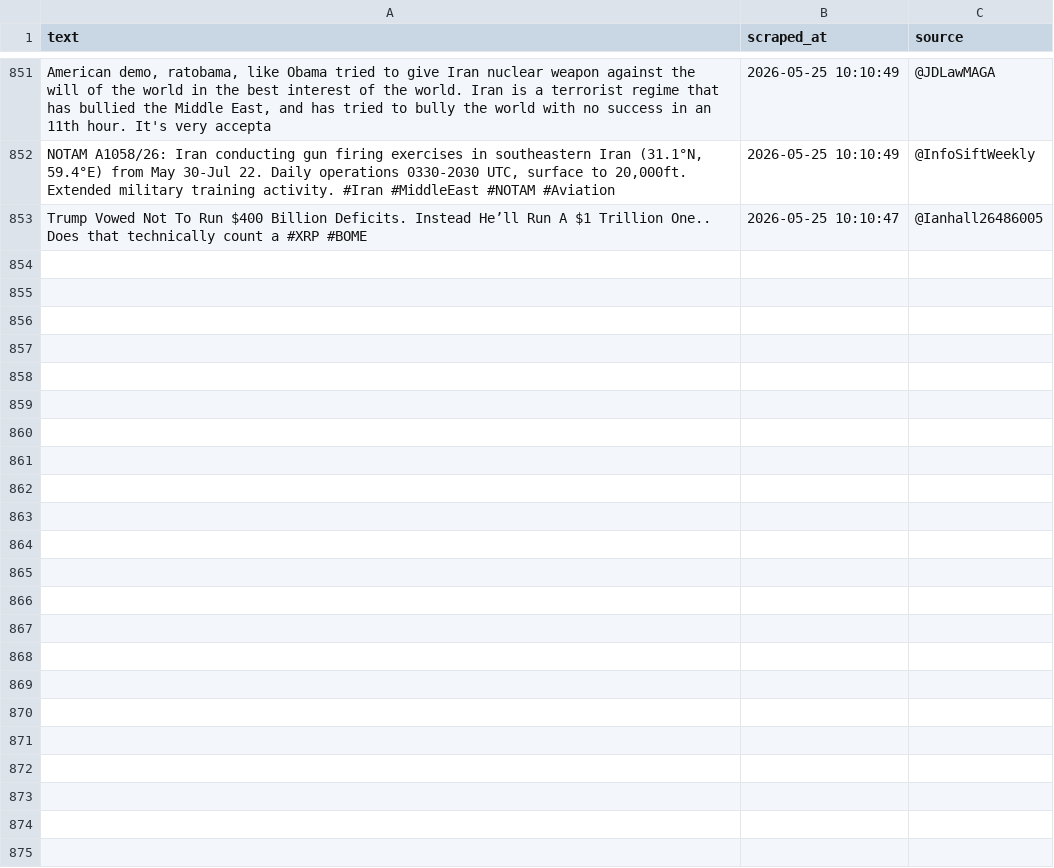
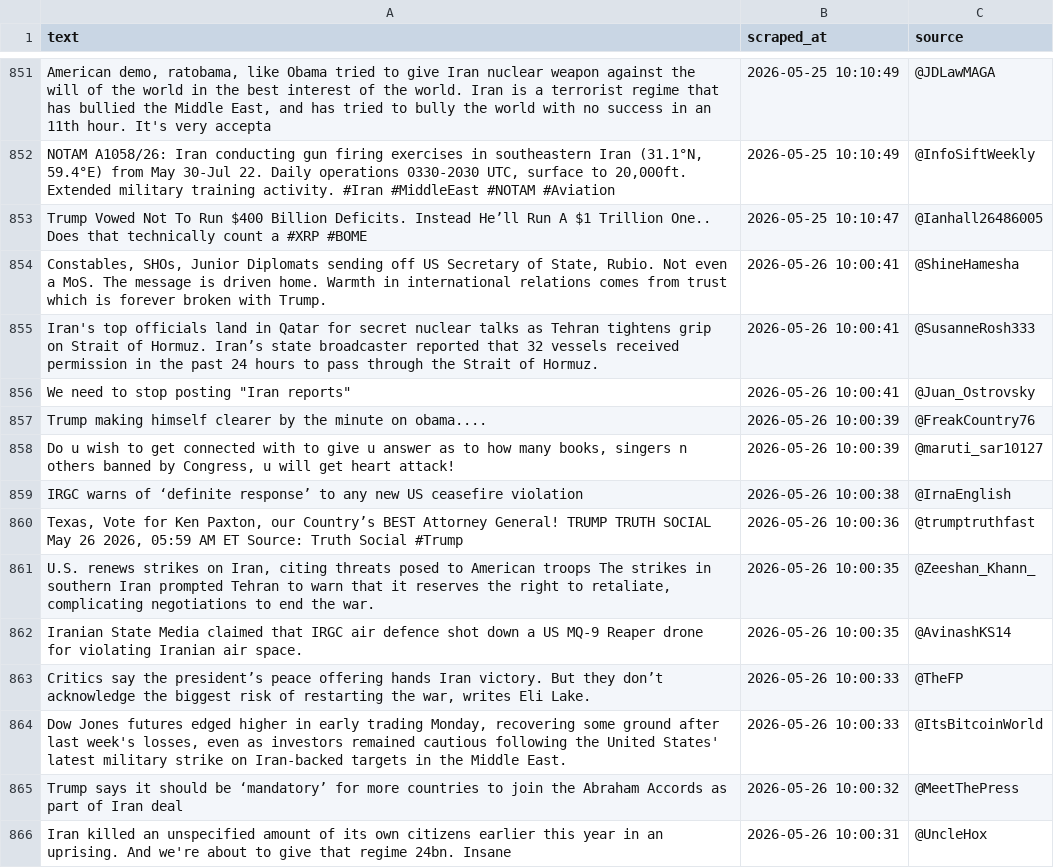
Before and after one commit to zegdane1998/fake-news-mlops, a CSV file: data/new_scraped/all_tweets.csv, drawn as a sheet; only a part is shown, gaps mark what is left out; the diff covers the shown part only; the diff names each change by its address in the sheet, - before the commit and + after, or states it on an @@ line.

```diff
--- a/data/new_scraped/all_tweets.csv
+++ b/data/new_scraped/all_tweets.csv
+row 854: Constables, SHOs, Junior Diplomats sending off US Secretary of State, Rubio. Not even a MoS. The message is driven home. Warmth in international relations comes from trust which is forever broken with Trump. | 2026-05-26 10:00:41 | @ShineHamesha
+row 855: Iran's top officials land in Qatar for secret nuclear talks as Tehran tightens grip on Strait of Hormuz. Iran’s state broadcaster reported that 32 vessels received permission in the past 24 hours to pass through the Strait of Hormuz. | 2026-05-26 10:00:41 | @SusanneRosh333
+row 856: We need to stop posting "Iran reports" | 2026-05-26 10:00:41 | @Juan_Ostrovsky
+row 857: Trump making himself clearer by the minute on obama.... | 2026-05-26 10:00:39 | @FreakCountry76
+row 858: Do u wish to get connected with to give u answer as to how many books, singers n others banned by Congress, u will get heart attack! | 2026-05-26 10:00:39 | @maruti_sar10127
+row 859: IRGC warns of ‘definite response’ to any new US ceasefire violation | 2026-05-26 10:00:38 | @IrnaEnglish
+row 860: Texas, Vote for Ken Paxton, our Country’s BEST Attorney General! TRUMP TRUTH SOCIAL May 26 2026, 05:59 AM ET Source: Truth Social #Trump | 2026-05-26 10:00:36 | @trumptruthfast
+row 861: U.S. renews strikes on Iran, citing threats posed to American troops The strikes in southern Iran prompted Tehran to warn that it reserves the right to retaliate, complicating negotiations to end the war. | 2026-05-26 10:00:35 | @Zeeshan_Khann_
+row 862: Iranian State Media claimed that IRGC air defence shot down a US MQ-9 Reaper drone for violating Iranian air space. | 2026-05-26 10:00:35 | @AvinashKS14
+row 863: Critics say the president’s peace offering hands Iran victory. But they don’t acknowledge the biggest risk of restarting the war, writes Eli Lake. | 2026-05-26 10:00:33 | @TheFP
+row 864: Dow Jones futures edged higher in early trading Monday, recovering some ground after last week's losses, even as investors remained cautious following the United States' latest military strike on Iran-backed targets in the Middle East. | 2026-05-26 10:00:33 | @ItsBitcoinWorld
+row 865: Trump says it should be ‘mandatory’ for more countries to join the Abraham Accords as part of Iran deal | 2026-05-26 10:00:32 | @MeetThePress
+row 866: Iran killed an unspecified amount of its own citizens earlier this year in an uprising. And we're about to give that regime 24bn. Insane | 2026-05-26 10:00:31 | @UncleHox
```
Also changed, not shown: 12 added rows elsewhere in this file, 1 other file.
